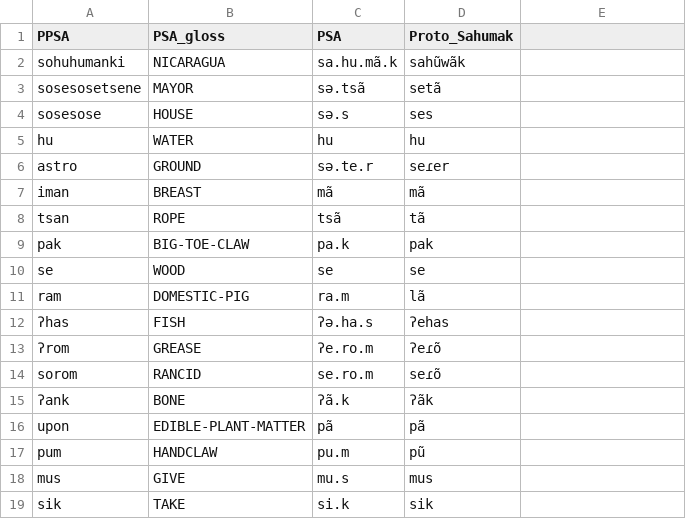
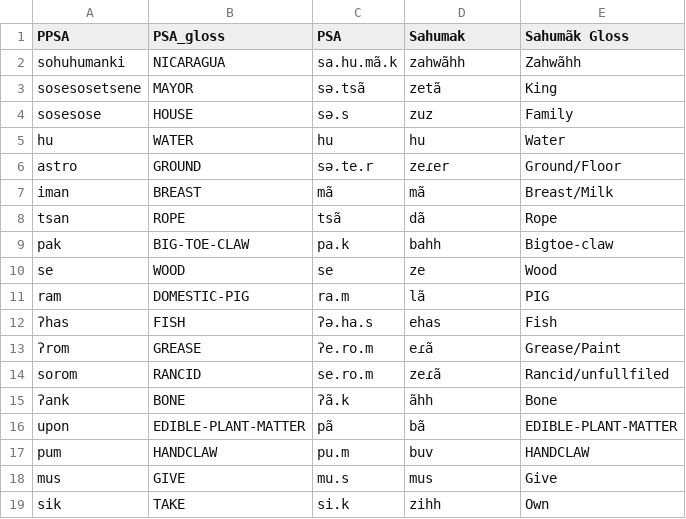
Before and after one commit to Nolrai/Tvahn, a CSV file: Sahumãk/vocab.csv, drawn as a sheet; only a part is shown; the diff covers the shown part only.

Commit message:
Redid vocabulary with new rules for fromPSA, and added a Sahumank gloss column.

```diff
--- a/Sahumãk/vocab.csv
+++ b/Sahumãk/vocab.csv
@@ -1,19 +1,19 @@
-PPSA, PSA_gloss, PSA, Proto_Sahumak
-sohuhumanki, NICARAGUA, sa.hu.mã.k, sahũwãk
-sosesosetsene, MAYOR, sə.tsã, setã
-sosesose, HOUSE, sə.s, ses
-hu, WATER, hu, hu
-astro, GROUND, sə.te.r, seɾer
-iman, BREAST, mã, mã
-tsan, ROPE, tsã, tã
-pak, BIG-TOE-CLAW, pa.k, pak
-se, WOOD, se, se
-ram, DOMESTIC-PIG, ra.m, lã
-ʔhas, FISH, ʔə.ha.s, ʔehas
-ʔrom, GREASE, ʔe.ro.m, ʔeɾõ
-sorom, RANCID, se.ro.m, seɾõ
-ʔank, BONE, ʔã.k, ʔãk
-upon, EDIBLE-PLANT-MATTER, pã, pã
-pum, HANDCLAW, pu.m, pũ
-mus, GIVE, mu.s, mus
-sik, TAKE, si.k, sik
+PPSA, PSA_gloss, PSA, Sahumak, Sahumãk Gloss
+sohuhumanki, NICARAGUA, sa.hu.mã.k, zahwãhh, Zahwãhh
+sosesosetsene, MAYOR, sə.tsã, zetã, King
+sosesose, HOUSE, sə.s, zuz, Family
+hu, WATER, hu, hu, Water
+astro, GROUND, sə.te.r, zeɾer, Ground/Floor
+iman, BREAST, mã, mã, Breast/Milk
+tsan, ROPE, tsã, dã, Rope
+pak, BIG-TOE-CLAW, pa.k, bahh, Bigtoe-claw
+se, WOOD, se, ze, Wood
+ram, DOMESTIC-PIG, ra.m, lã, PIG
+ʔhas, FISH, ʔə.ha.s, ehas, Fish
+ʔrom, GREASE, ʔe.ro.m, eɾã, Grease/Paint
+sorom, RANCID, se.ro.m, zeɾã, Rancid/unfullfiled
+ʔank, BONE, ʔã.k, ãhh, Bone
+upon, EDIBLE-PLANT-MATTER, pã, bã, EDIBLE-PLANT-MATTER
+pum, HANDCLAW, pu.m, buv, HANDCLAW
+mus, GIVE, mu.s, mus, Give
+sik, TAKE, si.k, zihh, Own
```
Also changed, not shown: 1 added row, 1 removed row and 127 edited cells elsewhere in this file, 7 other files.
